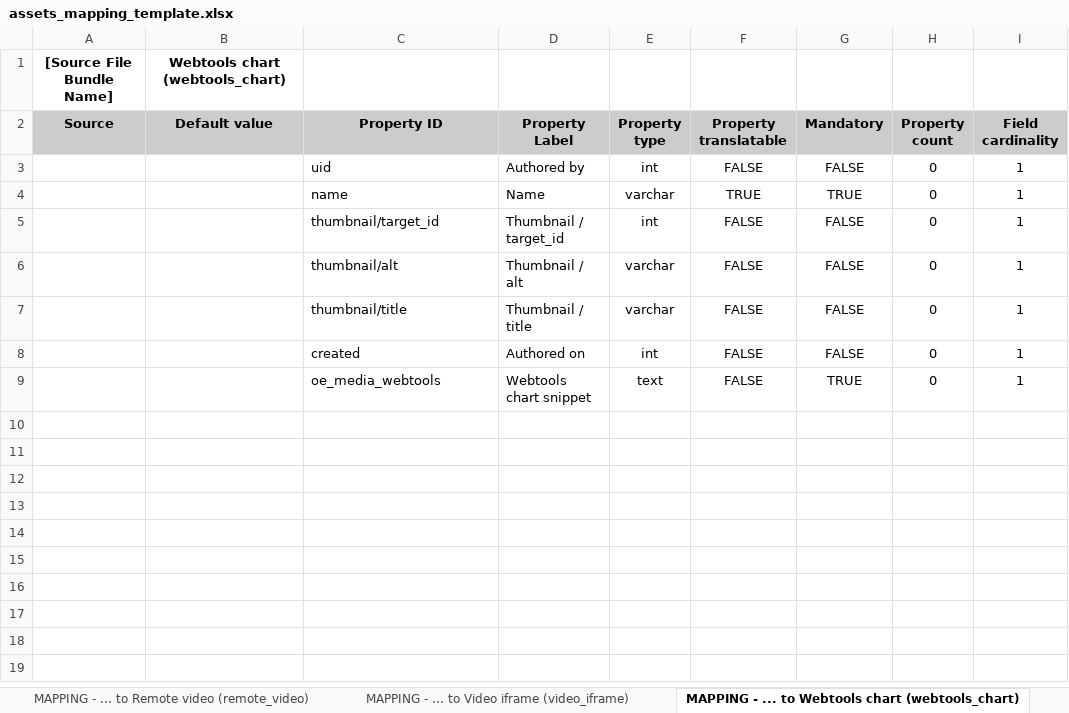
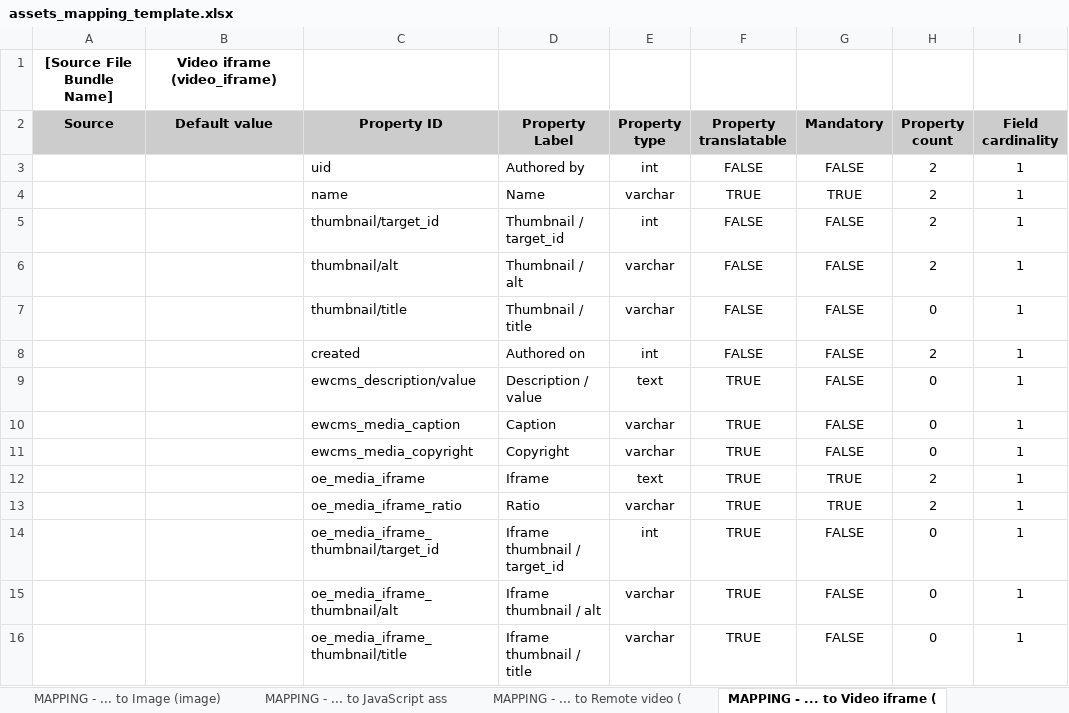
Before and after one commit to ioannis-ampatzis/dmt_mapping_template_creation, an Excel workbook: templates/assets_mapping_template.xlsx, sheet MAPPING - ... to Video iframe (, drawn as a sheet; values as stored, in another font and other column widths than the file's, no borders; the diff names each change by its address in the sheet, - before the commit and + after, or states it on an @@ line.

Commit message:
D8MT-1100: Update the mapping templates (EWCMS 1.24.0).

```diff
--- a/templates/assets_mapping_template.xlsx (sheet MAPPING - ... to Video iframe ()
+++ b/templates/assets_mapping_template.xlsx (sheet MAPPING - ... to Video iframe ()
-sheet tab: MAPPING - ... to Remote video (remote_video)
+sheet tab: MAPPING - ... to JavaScript ass
-sheet tab: MAPPING - ... to Video iframe (video_iframe)
+sheet tab: MAPPING - ... to Remote video (
-sheet tab: MAPPING - ... to Webtools chart (webtools_chart)
+sheet tab: MAPPING - ... to Video iframe (
-B1 (Default value): Webtools chart (webtools_chart)
+B1 (Default value): Video iframe (video_iframe)
-H3:H6 (Property count): 0
+H3:H6 (Property count): 2
-H8 (Property count): 0
+H8 (Property count): 2
-C9 (Property ID): oe_media_webtools
+C9 (Property ID): ewcms_description/value
-D9 (Property Label): Webtools chart snippet
+D9 (Property Label): Description / value
-F9 (Property translatable): FALSE
+F9 (Property translatable): TRUE
-G9 (Mandatory): TRUE
+G9 (Mandatory): FALSE
+row 10:  |  | ewcms_media_caption | Caption | varchar | TRUE | FALSE | 0 | 1
+row 11:  |  | ewcms_media_copyright | Copyright | varchar | TRUE | FALSE | 0 | 1
+row 12:  |  | oe_media_iframe | Iframe | text | TRUE | TRUE | 2 | 1
+row 13:  |  | oe_media_iframe_ratio | Ratio | varchar | TRUE | TRUE | 2 | 1
+row 14:  |  | oe_media_iframe_thumbnail/target_id | Iframe thumbnail / target_id | int | TRUE | FALSE | 0 | 1
+row 15:  |  | oe_media_iframe_thumbnail/alt | Iframe thumbnail / alt | varchar | TRUE | FALSE | 0 | 1
+row 16:  |  | oe_media_iframe_thumbnail/title | Iframe thumbnail / title | varchar | TRUE | FALSE | 0 | 1
```
Also changed, not shown: sheet MAPPING - ... to Remote video (, sheet MAPPING - ... to JavaScript ass, sheet MAPPING - ... to Document (docu, sheet MAPPING - ... to Webtools op pu, sheet MAPPING - ... to Webtools chart, sheet MAPPING - ... to Webtools map (, other sheet tabs, templates/content_type_mapping_template.xlsx.
